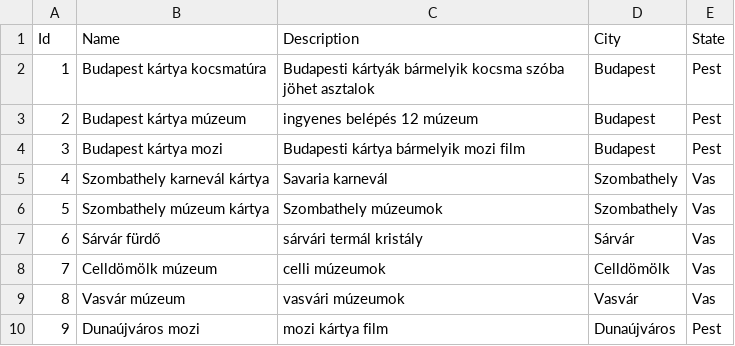
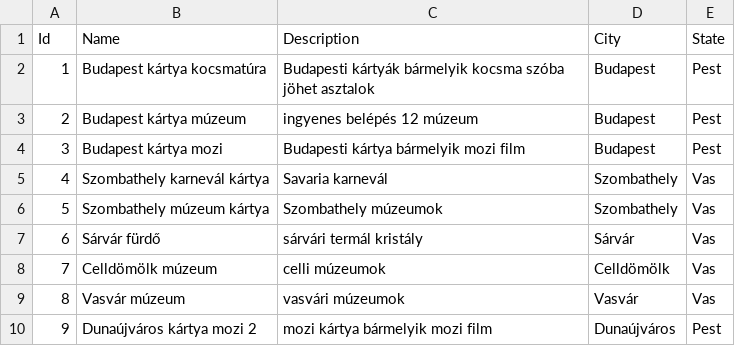
Before and after one commit to joomartin/recommender-demo, a CSV file: items.csv, drawn as a sheet.

```diff
--- a/items.csv
+++ b/items.csv
@@ -9,2 +9,2 @@ Id,Name,Description,City,State
 8,Vasvár múzeum,vasvári múzeumok,Vasvár,Vas
-9,Dunaújváros mozi,mozi kártya film,Dunaújváros,Pest
+9,Dunaújváros kártya mozi 2,mozi kártya bármelyik mozi film,Dunaújváros,Pest
```
Also changed, not shown: 1 other file.
